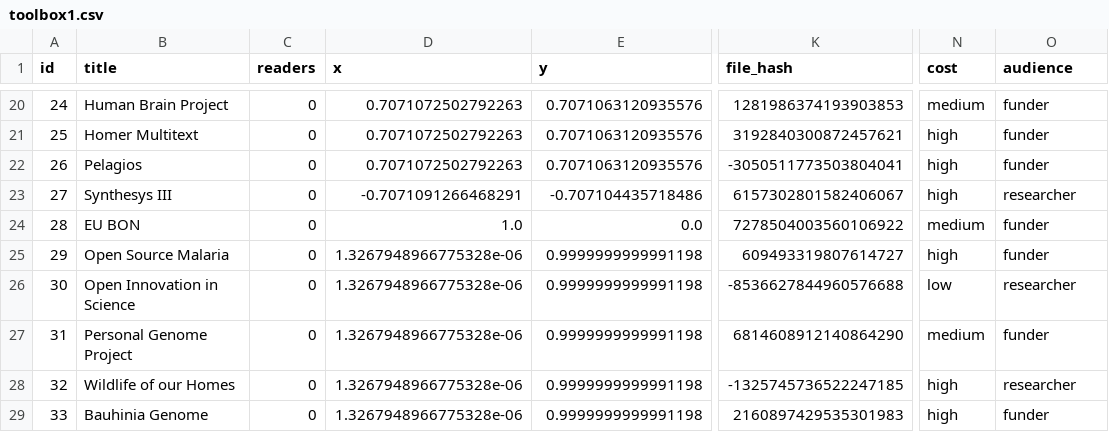
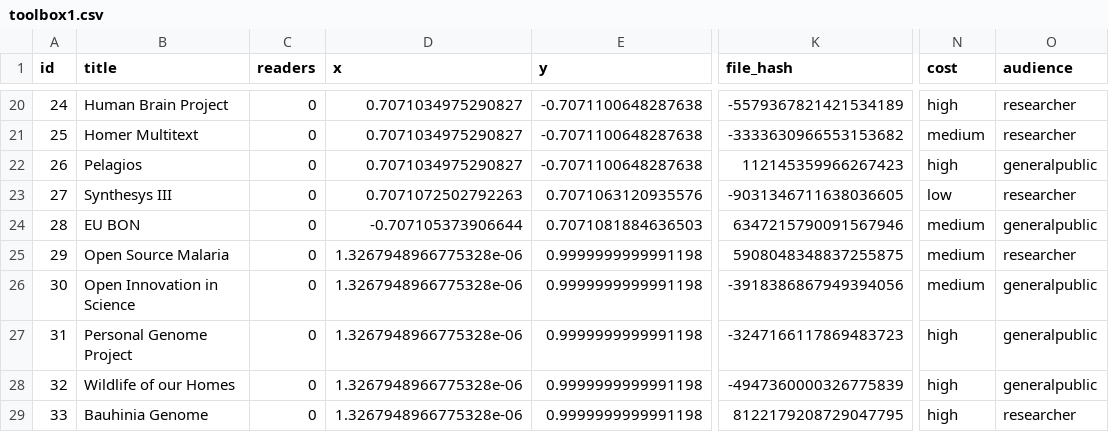
Before and after one commit to tarrow/Headstart, a CSV file: examples/openup_toolbox/data/toolbox1.csv, drawn as a sheet; only a part is shown, gaps mark what is left out; the diff covers the shown part only; the diff names each change by its address in the sheet, - before the commit and + after, or states it on an @@ line.

```diff
--- a/examples/openup_toolbox/data/toolbox1.csv
+++ b/examples/openup_toolbox/data/toolbox1.csv
-D20:D22 (x): 0.7071072502792263
+D20:D22 (x): 0.7071034975290827
-E20:E22 (y): 0.7071063120935576
+E20:E22 (y): -0.7071100648287638
-K20 (file_hash): 1281986374193903853
+K20 (file_hash): -5579367821421534189
-N20 (cost): medium
+N20 (cost): high
-O20:O21 (audience): funder
+O20:O21 (audience): researcher
-K21 (file_hash): 3192840300872457621
+K21 (file_hash): -3333630966553153682
-N21 (cost): high
+N21 (cost): medium
-K22 (file_hash): -3050511773503804041
+K22 (file_hash): 112145359966267423
-O22 (audience): funder
+O22 (audience): generalpublic
-D23 (x): -0.7071091266468291
+D23 (x): 0.7071072502792263
-E23 (y): -0.707104435718486
+E23 (y): 0.7071063120935576
-K23 (file_hash): 6157302801582406067
+K23 (file_hash): -9031346711638036605
-N23 (cost): high
+N23 (cost): low
-D24 (x): 1.0
+D24 (x): -0.707105373906644
-E24 (y): 0.0
+E24 (y): 0.7071081884636503
-K24 (file_hash): 7278504003560106922
+K24 (file_hash): 6347215790091567946
-O24 (audience): funder
+O24 (audience): generalpublic
-K25 (file_hash): 609493319807614727
+K25 (file_hash): 5908048348837255875
-N25 (cost): high
+N25 (cost): medium
-O25 (audience): funder
+O25 (audience): researcher
-K26 (file_hash): -8536627844960576688
+K26 (file_hash): -3918386867949394056
-N26 (cost): low
+N26 (cost): medium
-O26 (audience): researcher
+O26 (audience): generalpublic
-K27 (file_hash): 6814608912140864290
+K27 (file_hash): -3247166117869483723
-N27 (cost): medium
+N27 (cost): high
-O27 (audience): funder
+O27 (audience): generalpublic
-K28 (file_hash): -1325745736522247185
+K28 (file_hash): -4947360000326775839
-O28 (audience): researcher
+O28 (audience): generalpublic
-K29 (file_hash): 2160897429535301983
+K29 (file_hash): 8122179208729047795
-O29 (audience): funder
+O29 (audience): researcher
```
Also changed, not shown: 94 edited cells elsewhere in this file, examples/openup_toolbox/data/toolbox2.csv, 2 other files.
